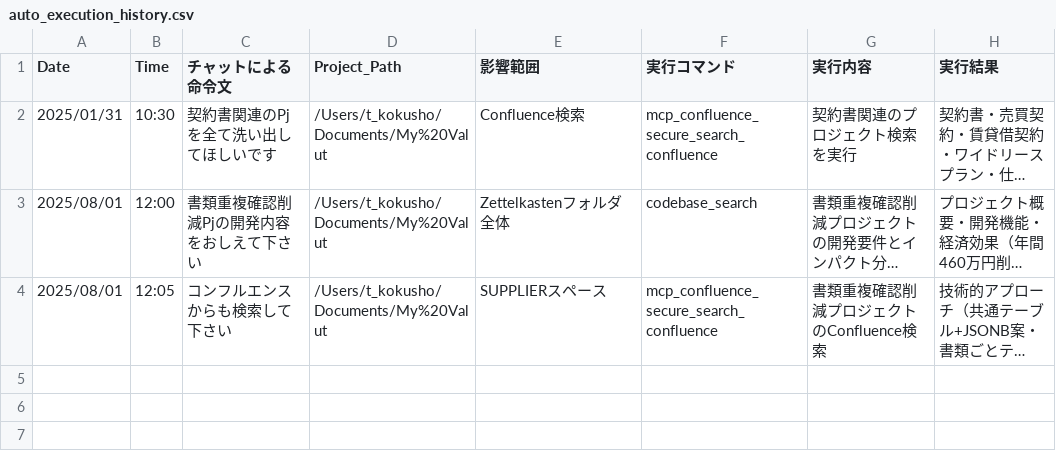
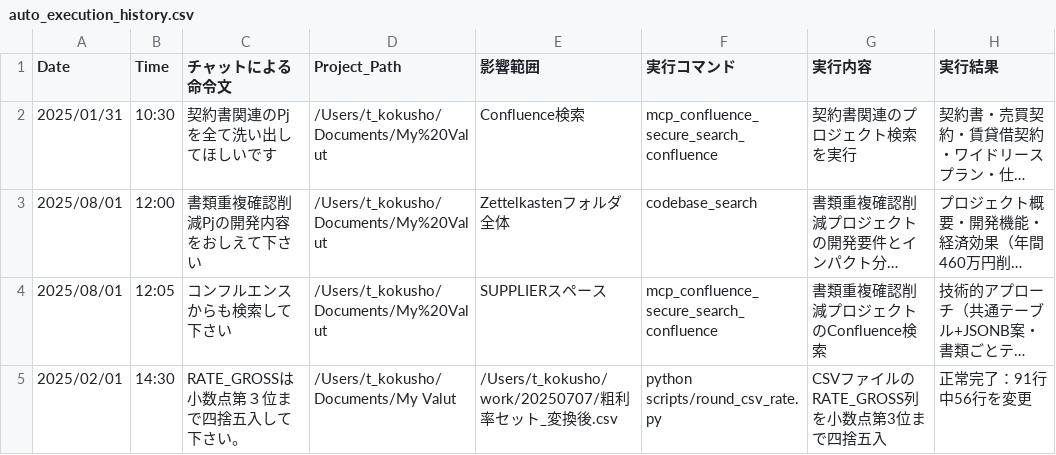
Before and after one commit to kokusho-gatech/obsidian_memo, a CSV file: ~/.cursor/auto_execution_history.csv, drawn as a sheet; long unchanged cells end in …; the diff names each change by its address in the sheet, - before the commit and + after, or states it on an @@ line.

```diff
--- a/~/.cursor/auto_execution_history.csv
+++ b/~/.cursor/auto_execution_history.csv
+row 5: 2025/02/01 | 14:30 | RATE_GROSSは小数点第３位まで四捨五入して下さい。 | /Users/t_kokusho/Documents/My Valut | /Users/t_kokusho/work/20250707/粗利率セット_変換後.csv | python scripts/round_csv_rate.py | CSVファイルのRATE_GROSS列を小数点第3位まで四捨五入 | 正常完了：91行中56行を変更
```
Also changed, not shown: 1 other file.
